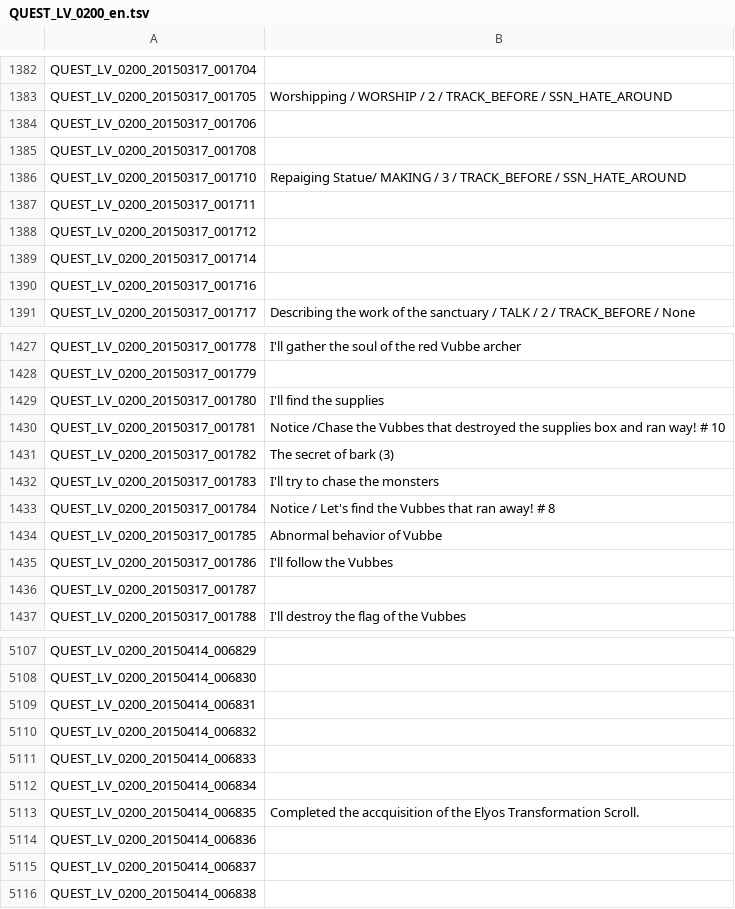
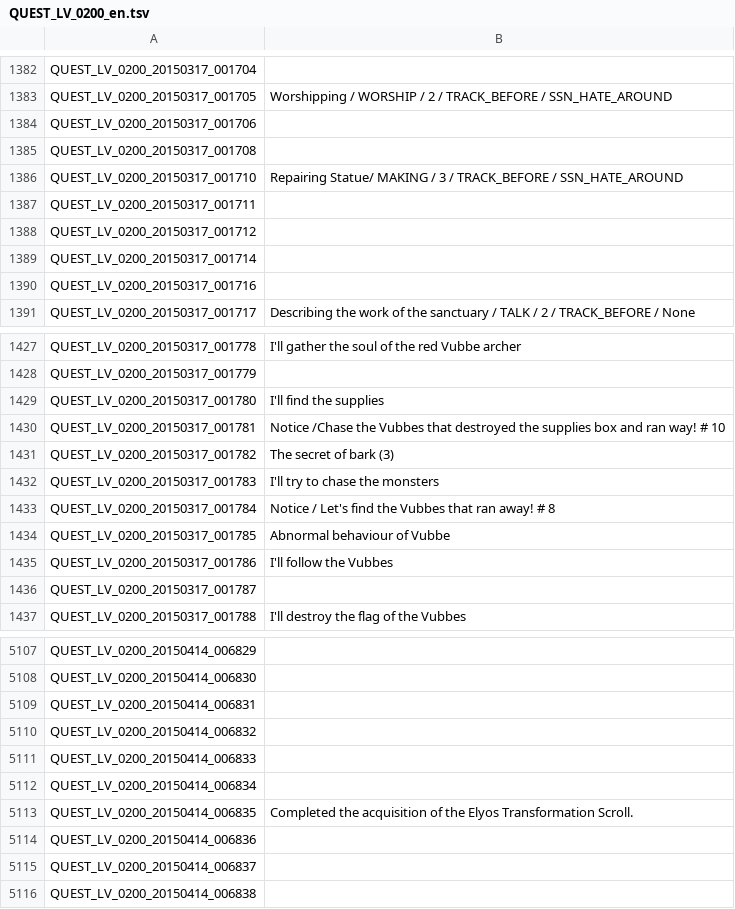
Before and after one commit to marikim/EnglishTranslation, a TSV file: QUEST_LV_0200_en.tsv, drawn as a sheet; only a part is shown, gaps mark what is left out; the diff covers the shown part only.

```diff
--- a/QUEST_LV_0200_en.tsv
+++ b/QUEST_LV_0200_en.tsv
@@ -1385,3 +1385,3 @@ QUEST_LV_0200_20150317_001706
 QUEST_LV_0200_20150317_001708	
-QUEST_LV_0200_20150317_001710	Repaiging Statue/ MAKING / 3 / TRACK_BEFORE / SSN_HATE_AROUND
+QUEST_LV_0200_20150317_001710	Repairing Statue/ MAKING / 3 / TRACK_BEFORE / SSN_HATE_AROUND
 QUEST_LV_0200_20150317_001711	
@@ -1433,3 +1433,3 @@ QUEST_LV_0200_20150317_001783	I'll try to chase the monsters
 QUEST_LV_0200_20150317_001784	Notice / Let's find the Vubbes that ran away! # 8
-QUEST_LV_0200_20150317_001785	Abnormal behavior of Vubbe
+QUEST_LV_0200_20150317_001785	Abnormal behaviour of Vubbe
 QUEST_LV_0200_20150317_001786	I'll follow the Vubbes
@@ -5112,3 +5112,3 @@ QUEST_LV_0200_20150414_006833
 QUEST_LV_0200_20150414_006834	
-QUEST_LV_0200_20150414_006835	Completed the accquisition of the Elyos Transformation Scroll.
+QUEST_LV_0200_20150414_006835	Completed the acquisition of the Elyos Transformation Scroll.
 QUEST_LV_0200_20150414_006836	
```
Also changed, not shown: 6 edited cells elsewhere in this file.
